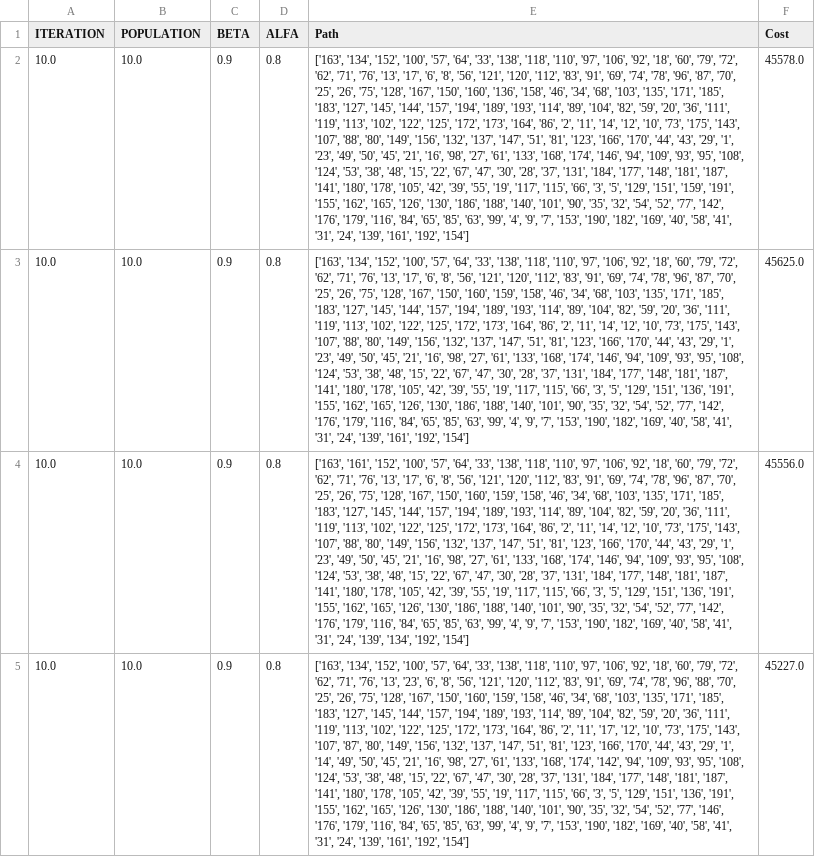
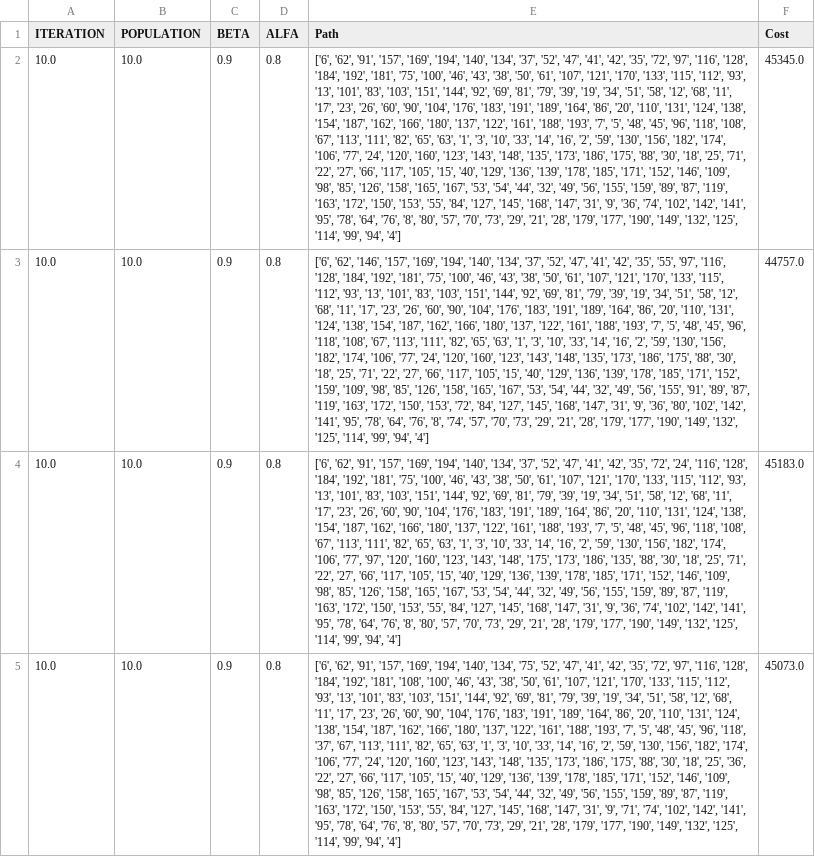
Before and after one commit to MineMore-FYP/TravellingSalesmanProblem, a CSV file: PSO-GA/savedFiles/10_pso_instances.csv, drawn as a sheet; only a part is shown; the diff covers the shown part only; the diff names each change by its address in the sheet, - before the commit and + after, or states it on an @@ line.

```diff
--- a/PSO-GA/savedFiles/10_pso_instances.csv
+++ b/PSO-GA/savedFiles/10_pso_instances.csv
-E2 (Path): ['163', '134', '152', '100', '57', '64', '33', '138', '118', '110', '97', '106', '92', '18', '60', '79', '72', '62', '71', '76', '13', '17', '6', '8', '56', '121', '120', '112', '83', '91', '69', '74', '78', '96', '87', '70', '25', '26', '75', '128', '167', '150', '160', '136', '158', '46', '34', '68', '103', '135', '171', '185', '183', '127', '145', '144', '157', '194', '189', '193', '114', '89', '104', '82', '59', '20', '36', '111', '119', '113', '102', '122', '125', '172', '173', '164', '86', '2', '11', '14', '12', '10', '73', '175', '143', '107', '88', '80', '149', '156', '132', '137', '147', '51', '81', '123', '166', '170', '44', '43', '29', '1', '23', '49', '50', '45', '21', '16', '98', '27', '61', '133', '168', '174', '146', '94', '109', '93', '95', '108', '124', '53', '38', '48', '15', '22', '67', '47', '30', '28', '37', '131', '184', '177', '148', '181', '187', '141', '180', '178', '105', '42', '39', '55', '19', '117', '115', '66', '3', '5', '129', '151', '159', '191', '155', '162', '165', '126', '130', '186', '188', '140', '101', '90', '35', '32', '54', '52', '77', '142', '176', '179', '116', '84', '65', '85', '63', '99', '4', '9', '7', '153', '190', '182', '169', '40', '58', '41', '31', '24', '139', '161', '192', '154']
+E2 (Path): ['6', '62', '91', '157', '169', '194', '140', '134', '37', '52', '47', '41', '42', '35', '72', '97', '116', '128', '184', '192', '181', '75', '100', '46', '43', '38', '50', '61', '107', '121', '170', '133', '115', '112', '93', '13', '101', '83', '103', '151', '144', '92', '69', '81', '79', '39', '19', '34', '51', '58', '12', '68', '11', '17', '23', '26', '60', '90', '104', '176', '183', '191', '189', '164', '86', '20', '110', '131', '124', '138', '154', '187', '162', '166', '180', '137', '122', '161', '188', '193', '7', '5', '48', '45', '96', '118', '108', '67', '113', '111', '82', '65', '63', '1', '3', '10', '33', '14', '16', '2', '59', '130', '156', '182', '174', '106', '77', '24', '120', '160', '123', '143', '148', '135', '173', '186', '175', '88', '30', '18', '25', '71', '22', '27', '66', '117', '105', '15', '40', '129', '136', '139', '178', '185', '171', '152', '146', '109', '98', '85', '126', '158', '165', '167', '53', '54', '44', '32', '49', '56', '155', '159', '89', '87', '119', '163', '172', '150', '153', '55', '84', '127', '145', '168', '147', '31', '9', '36', '74', '102', '142', '141', '95', '78', '64', '76', '8', '80', '57', '70', '73', '29', '21', '28', '179', '177', '190', '149', '132', '125', '114', '99', '94', '4']
-F2 (Cost): 45578.0
+F2 (Cost): 45345.0
-E3 (Path): ['163', '134', '152', '100', '57', '64', '33', '138', '118', '110', '97', '106', '92', '18', '60', '79', '72', '62', '71', '76', '13', '17', '6', '8', '56', '121', '120', '112', '83', '91', '69', '74', '78', '96', '87', '70', '25', '26', '75', '128', '167', '150', '160', '159', '158', '46', '34', '68', '103', '135', '171', '185', '183', '127', '145', '144', '157', '194', '189', '193', '114', '89', '104', '82', '59', '20', '36', '111', '119', '113', '102', '122', '125', '172', '173', '164', '86', '2', '11', '14', '12', '10', '73', '175', '143', '107', '88', '80', '149', '156', '132', '137', '147', '51', '81', '123', '166', '170', '44', '43', '29', '1', '23', '49', '50', '45', '21', '16', '98', '27', '61', '133', '168', '174', '146', '94', '109', '93', '95', '108', '124', '53', '38', '48', '15', '22', '67', '47', '30', '28', '37', '131', '184', '177', '148', '181', '187', '141', '180', '178', '105', '42', '39', '55', '19', '117', '115', '66', '3', '5', '129', '151', '136', '191', '155', '162', '165', '126', '130', '186', '188', '140', '101', '90', '35', '32', '54', '52', '77', '142', '176', '179', '116', '84', '65', '85', '63', '99', '4', '9', '7', '153', '190', '182', '169', '40', '58', '41', '31', '24', '139', '161', '192', '154']
+E3 (Path): ['6', '62', '146', '157', '169', '194', '140', '134', '37', '52', '47', '41', '42', '35', '55', '97', '116', '128', '184', '192', '181', '75', '100', '46', '43', '38', '50', '61', '107', '121', '170', '133', '115', '112', '93', '13', '101', '83', '103', '151', '144', '92', '69', '81', '79', '39', '19', '34', '51', '58', '12', '68', '11', '17', '23', '26', '60', '90', '104', '176', '183', '191', '189', '164', '86', '20', '110', '131', '124', '138', '154', '187', '162', '166', '180', '137', '122', '161', '188', '193', '7', '5', '48', '45', '96', '118', '108', '67', '113', '111', '82', '65', '63', '1', '3', '10', '33', '14', '16', '2', '59', '130', '156', '182', '174', '106', '77', '24', '120', '160', '123', '143', '148', '135', '173', '186', '175', '88', '30', '18', '25', '71', '22', '27', '66', '117', '105', '15', '40', '129', '136', '139', '178', '185', '171', '152', '159', '109', '98', '85', '126', '158', '165', '167', '53', '54', '44', '32', '49', '56', '155', '91', '89', '87', '119', '163', '172', '150', '153', '72', '84', '127', '145', '168', '147', '31', '9', '36', '80', '102', '142', '141', '95', '78', '64', '76', '8', '74', '57', '70', '73', '29', '21', '28', '179', '177', '190', '149', '132', '125', '114', '99', '94', '4']
-F3 (Cost): 45625.0
+F3 (Cost): 44757.0
-E4 (Path): ['163', '161', '152', '100', '57', '64', '33', '138', '118', '110', '97', '106', '92', '18', '60', '79', '72', '62', '71', '76', '13', '17', '6', '8', '56', '121', '120', '112', '83', '91', '69', '74', '78', '96', '87', '70', '25', '26', '75', '128', '167', '150', '160', '159', '158', '46', '34', '68', '103', '135', '171', '185', '183', '127', '145', '144', '157', '194', '189', '193', '114', '89', '104', '82', '59', '20', '36', '111', '119', '113', '102', '122', '125', '172', '173', '164', '86', '2', '11', '14', '12', '10', '73', '175', '143', '107', '88', '80', '149', '156', '132', '137', '147', '51', '81', '123', '166', '170', '44', '43', '29', '1', '23', '49', '50', '45', '21', '16', '98', '27', '61', '133', '168', '174', '146', '94', '109', '93', '95', '108', '124', '53', '38', '48', '15', '22', '67', '47', '30', '28', '37', '131', '184', '177', '148', '181', '187', '141', '180', '178', '105', '42', '39', '55', '19', '117', '115', '66', '3', '5', '129', '151', '136', '191', '155', '162', '165', '126', '130', '186', '188', '140', '101', '90', '35', '32', '54', '52', '77', '142', '176', '179', '116', '84', '65', '85', '63', '99', '4', '9', '7', '153', '190', '182', '169', '40', '58', '41', '31', '24', '139', '134', '192', '154']
+E4 (Path): ['6', '62', '91', '157', '169', '194', '140', '134', '37', '52', '47', '41', '42', '35', '72', '24', '116', '128', '184', '192', '181', '75', '100', '46', '43', '38', '50', '61', '107', '121', '170', '133', '115', '112', '93', '13', '101', '83', '103', '151', '144', '92', '69', '81', '79', '39', '19', '34', '51', '58', '12', '68', '11', '17', '23', '26', '60', '90', '104', '176', '183', '191', '189', '164', '86', '20', '110', '131', '124', '138', '154', '187', '162', '166', '180', '137', '122', '161', '188', '193', '7', '5', '48', '45', '96', '118', '108', '67', '113', '111', '82', '65', '63', '1', '3', '10', '33', '14', '16', '2', '59', '130', '156', '182', '174', '106', '77', '97', '120', '160', '123', '143', '148', '175', '173', '186', '135', '88', '30', '18', '25', '71', '22', '27', '66', '117', '105', '15', '40', '129', '136', '139', '178', '185', '171', '152', '146', '109', '98', '85', '126', '158', '165', '167', '53', '54', '44', '32', '49', '56', '155', '159', '89', '87', '119', '163', '172', '150', '153', '55', '84', '127', '145', '168', '147', '31', '9', '36', '74', '102', '142', '141', '95', '78', '64', '76', '8', '80', '57', '70', '73', '29', '21', '28', '179', '177', '190', '149', '132', '125', '114', '99', '94', '4']
-F4 (Cost): 45556.0
+F4 (Cost): 45183.0
-E5 (Path): ['163', '134', '152', '100', '57', '64', '33', '138', '118', '110', '97', '106', '92', '18', '60', '79', '72', '62', '71', '76', '13', '23', '6', '8', '56', '121', '120', '112', '83', '91', '69', '74', '78', '96', '88', '70', '25', '26', '75', '128', '167', '150', '160', '159', '158', '46', '34', '68', '103', '135', '171', '185', '183', '127', '145', '144', '157', '194', '189', '193', '114', '89', '104', '82', '59', '20', '36', '111', '119', '113', '102', '122', '125', '172', '173', '164', '86', '2', '11', '17', '12', '10', '73', '175', '143', '107', '87', '80', '149', '156', '132', '137', '147', '51', '81', '123', '166', '170', '44', '43', '29', '1', '14', '49', '50', '45', '21', '16', '98', '27', '61', '133', '168', '174', '142', '94', '109', '93', '95', '108', '124', '53', '38', '48', '15', '22', '67', '47', '30', '28', '37', '131', '184', '177', '148', '181', '187', '141', '180', '178', '105', '42', '39', '55', '19', '117', '115', '66', '3', '5', '129', '151', '136', '191', '155', '162', '165', '126', '130', '186', '188', '140', '101', '90', '35', '32', '54', '52', '77', '146', '176', '179', '116', '84', '65', '85', '63', '99', '4', '9', '7', '153', '190', '182', '169', '40', '58', '41', '31', '24', '139', '161', '192', '154']
+E5 (Path): ['6', '62', '91', '157', '169', '194', '140', '134', '75', '52', '47', '41', '42', '35', '72', '97', '116', '128', '184', '192', '181', '108', '100', '46', '43', '38', '50', '61', '107', '121', '170', '133', '115', '112', '93', '13', '101', '83', '103', '151', '144', '92', '69', '81', '79', '39', '19', '34', '51', '58', '12', '68', '11', '17', '23', '26', '60', '90', '104', '176', '183', '191', '189', '164', '86', '20', '110', '131', '124', '138', '154', '187', '162', '166', '180', '137', '122', '161', '188', '193', '7', '5', '48', '45', '96', '118', '37', '67', '113', '111', '82', '65', '63', '1', '3', '10', '33', '14', '16', '2', '59', '130', '156', '182', '174', '106', '77', '24', '120', '160', '123', '143', '148', '135', '173', '186', '175', '88', '30', '18', '25', '36', '22', '27', '66', '117', '105', '15', '40', '129', '136', '139', '178', '185', '171', '152', '146', '109', '98', '85', '126', '158', '165', '167', '53', '54', '44', '32', '49', '56', '155', '159', '89', '87', '119', '163', '172', '150', '153', '55', '84', '127', '145', '168', '147', '31', '9', '71', '74', '102', '142', '141', '95', '78', '64', '76', '8', '80', '57', '70', '73', '29', '21', '28', '179', '177', '190', '149', '132', '125', '114', '99', '94', '4']
-F5 (Cost): 45227.0
+F5 (Cost): 45073.0
```
Also changed, not shown: 42 edited cells elsewhere in this file, PSO-GA/savedFiles/11_pso_instances.csv, PSO-GA/savedFiles/12_pso_instances.csv, 40 other files.
